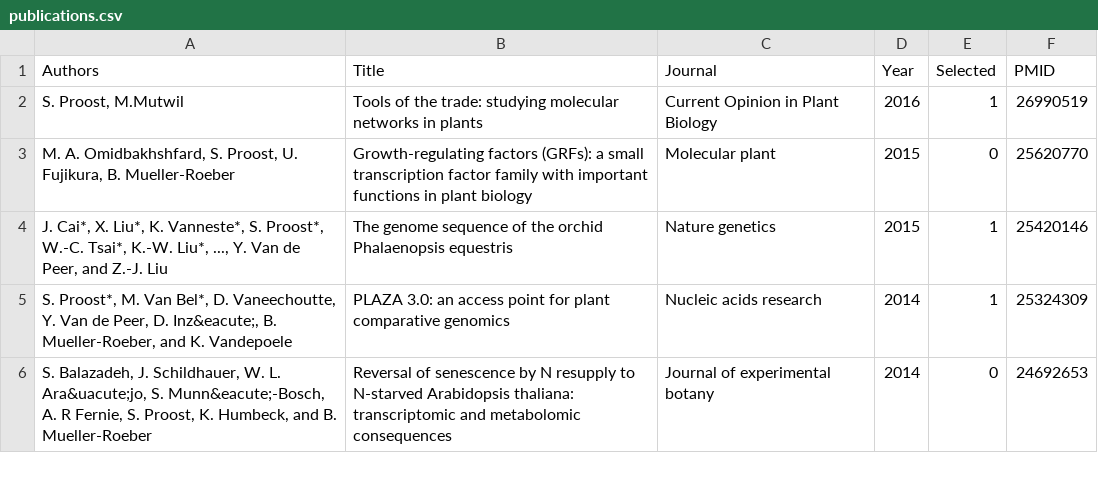
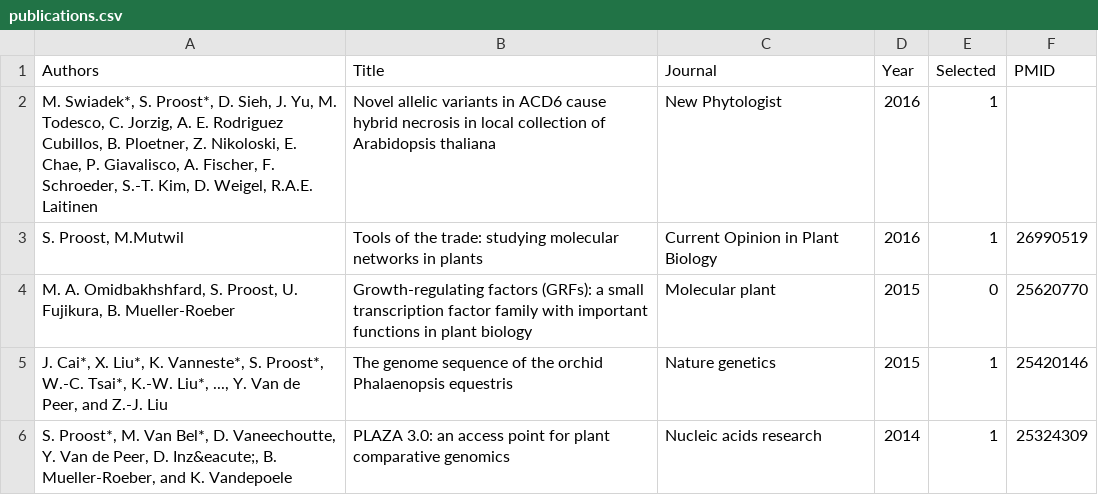
Before and after one commit to sepro/resume-pre2020, a CSV file: _data/publications.csv, drawn as a sheet; only a part is shown; the shorter side is filled out with more unchanged rows.

Commit message:
added new publication

```diff
--- a/_data/publications.csv
+++ b/_data/publications.csv
@@ -1,2 +1,3 @@
 Authors,Title,Journal,Year,Selected,PMID
+"M. Swiadek*, S. Proost*, D. Sieh, J. Yu, M. Todesco, C. Jorzig, A. E. Rodriguez Cubillos, B. Ploetner, Z. Nikoloski, E. Chae, P. Giavalisco, A. Fischer, F. Schroeder, S.-T. Kim, D. Weigel, R.A.E. Laitinen",Novel allelic variants in ACD6 cause hybrid necrosis in local collection of Arabidopsis thaliana,New Phytologist,2016,1,
 "S. Proost, M.Mutwil",Tools of the trade: studying molecular networks in plants,Current Opinion in Plant Biology,2016,1,26990519
```
